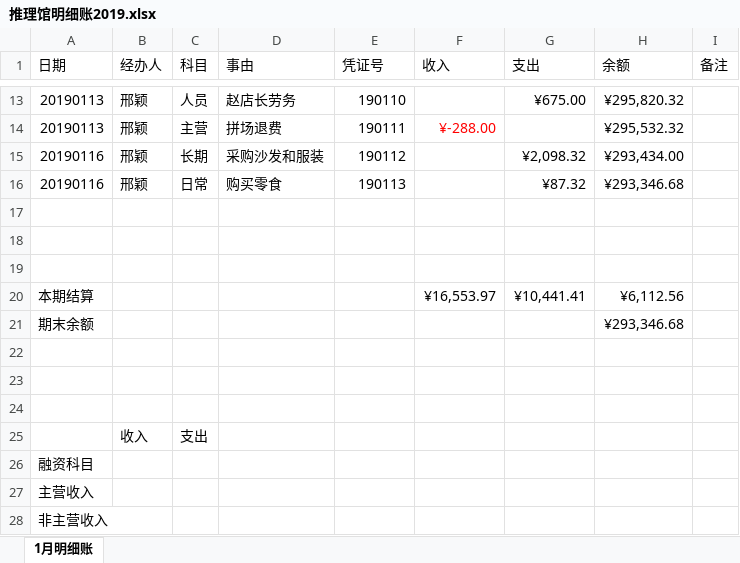
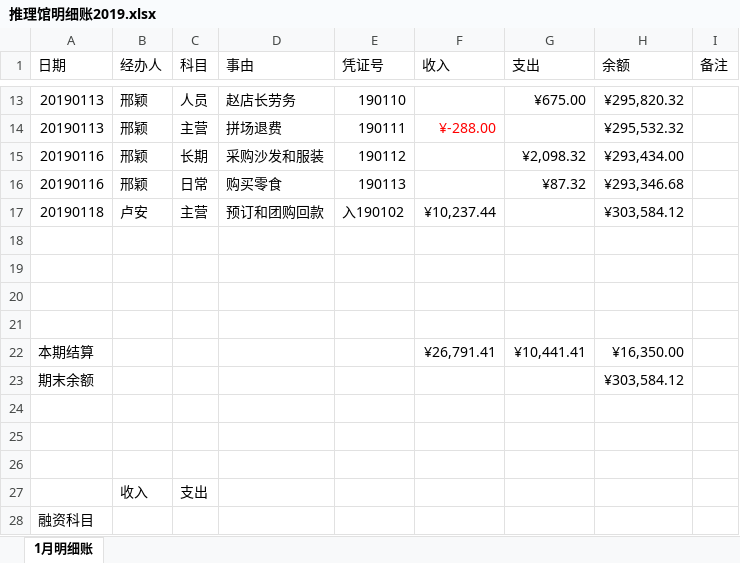
Before and after one commit to laa6202/work_doc, an Excel workbook: 21D项目/03财务资料/01账本/推理馆明细账2019.xlsx, sheet 1月明细账, drawn as a sheet; only a part is shown, gaps mark what is left out; the shorter side is filled out with more unchanged rows; values as stored, in another font and other column widths than the file's, no borders; addresses are those after the commit; the diff names each change by its address in the sheet, - before the commit and + after, or states it on an @@ line.

```diff
--- a/21D项目/03财务资料/01账本/推理馆明细账2019.xlsx (sheet 1月明细账)
+++ b/21D项目/03财务资料/01账本/推理馆明细账2019.xlsx (sheet 1月明细账)
+row 17: 20190118 | 卢安 | 主营 | 预订和团购回款 | 入190102 | ¥10,237.44 |  | ¥303,584.12
+row 21: (empty)
-F22 (收入): ¥16,553.97
+F22 (收入): ¥26,791.41
-H22 (余额): ¥6,112.56
+H22 (余额): ¥16,350.00
-H23 (余额): ¥293,346.68
+H23 (余额): ¥303,584.12
```
Also changed, not shown: formulas that keep their value, 2 other files.
